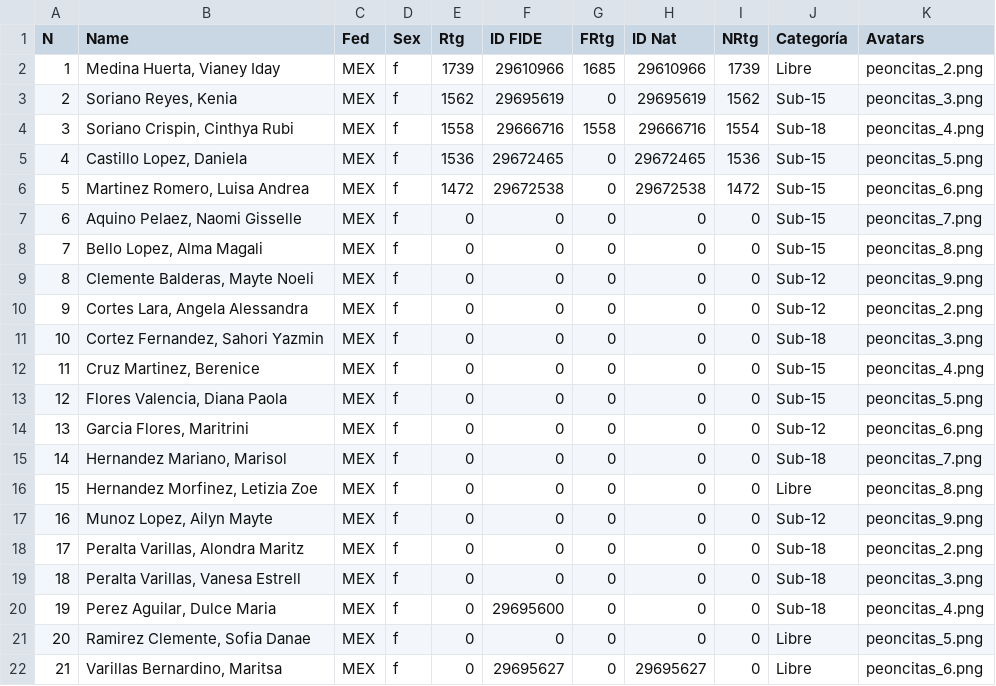
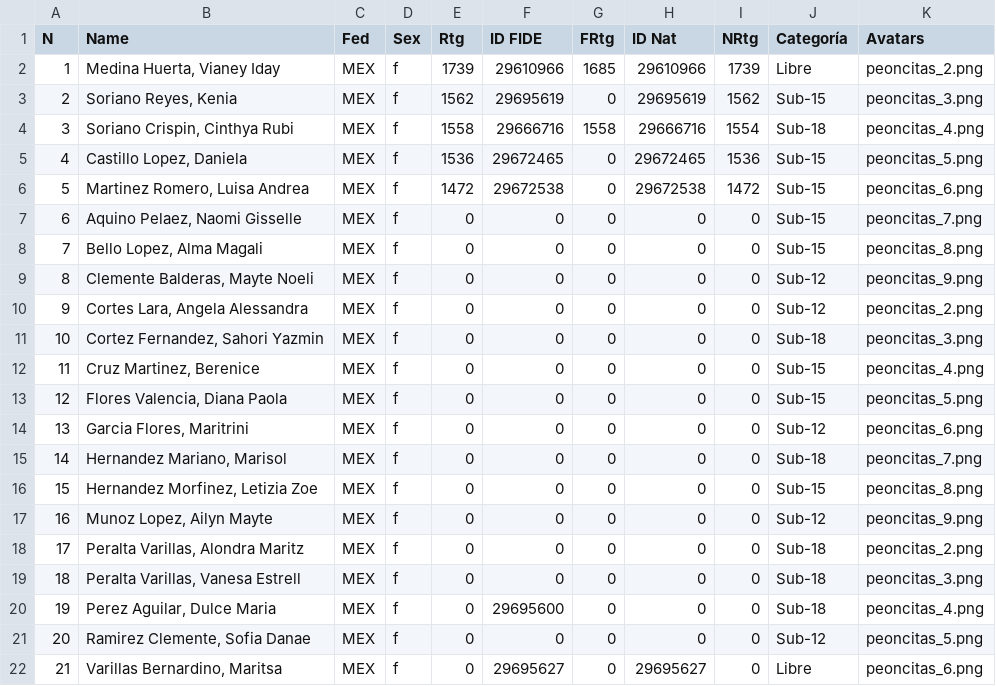
Before and after one commit to jc-altgr-dev/AjedrezNomada, a CSV file: tournament/pinkchess3/players/Players.csv, drawn as a sheet.

```diff
--- a/tournament/pinkchess3/players/Players.csv
+++ b/tournament/pinkchess3/players/Players.csv
@@ -15,3 +15,3 @@ N,Name,Fed,Sex,Rtg,ID FIDE,FRtg,ID Nat,NRtg,Categoría,Avatars
 14,"Hernandez Mariano, Marisol",MEX,f,0,0,0,0,0,Sub-18,peoncitas_7.png
-15,"Hernandez Morfinez, Letizia Zoe",MEX,f,0,0,0,0,0,Libre,peoncitas_8.png
+15,"Hernandez Morfinez, Letizia Zoe",MEX,f,0,0,0,0,0,Sub-15,peoncitas_8.png
 16,"Munoz Lopez, Ailyn Mayte",MEX,f,0,0,0,0,0,Sub-12,peoncitas_9.png
@@ -20,3 +20,3 @@ N,Name,Fed,Sex,Rtg,ID FIDE,FRtg,ID Nat,NRtg,Categoría,Avatars
 19,"Perez Aguilar, Dulce Maria",MEX,f,0,29695600,0,0,0,Sub-18,peoncitas_4.png
-20,"Ramirez Clemente, Sofia Danae",MEX,f,0,0,0,0,0,Libre,peoncitas_5.png
+20,"Ramirez Clemente, Sofia Danae",MEX,f,0,0,0,0,0,Sub-12,peoncitas_5.png
 21,"Varillas Bernardino, Maritsa",MEX,f,0,29695627,0,29695627,0,Libre,peoncitas_6.png
```
Also changed, not shown: tournament/pinkchess3/Clasificaciones/Tras_Ronda_7/standings_7.csv, 3 other files.
